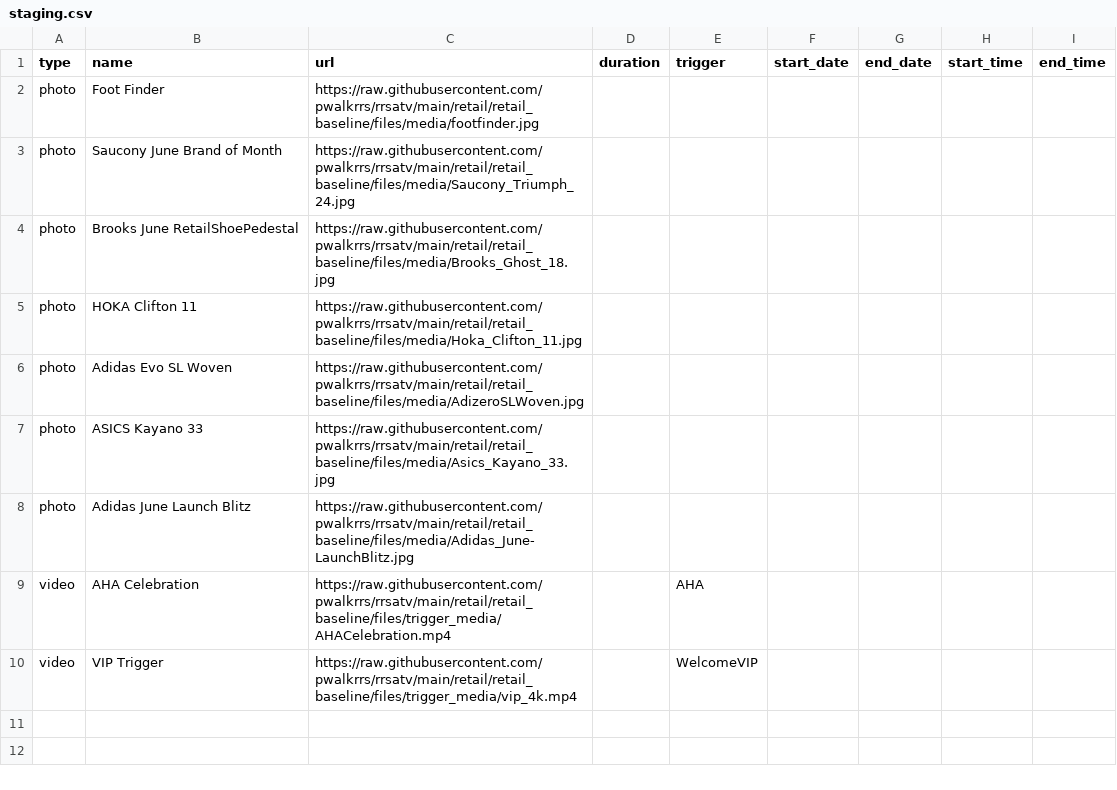
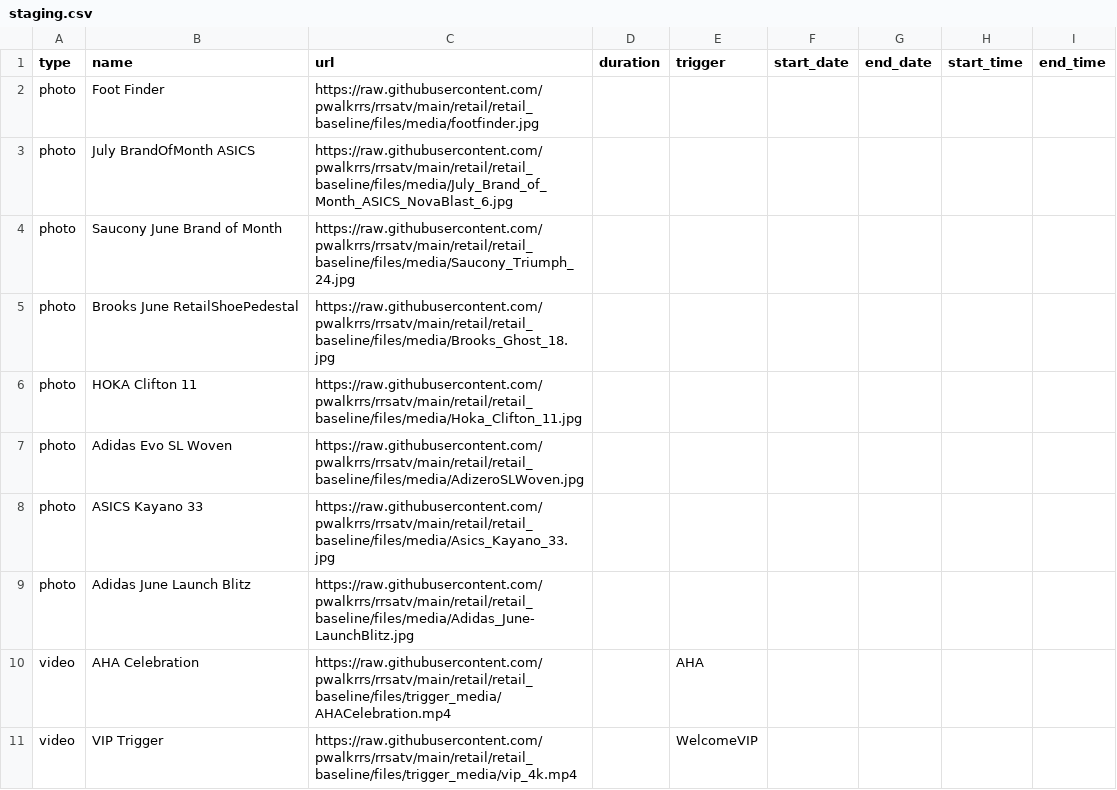
Before and after one commit to pwalkrrs/rrsatv, a CSV file: retail/retail_baseline/csv/pupcast/staging.csv, drawn as a sheet; the diff names each change by its address in the sheet, - before the commit and + after, or states it on an @@ line.

Commit message:
Update staging.csv

```diff
--- a/retail/retail_baseline/csv/pupcast/staging.csv
+++ b/retail/retail_baseline/csv/pupcast/staging.csv
+row 3: photo | July BrandOfMonth ASICS | https://raw.githubusercontent.com/pwalkrrs/rrsatv/main/retail/retail_baseline/files/media/July_Brand_of_Month_ASICS_NovaBlast_6.jpg
```
